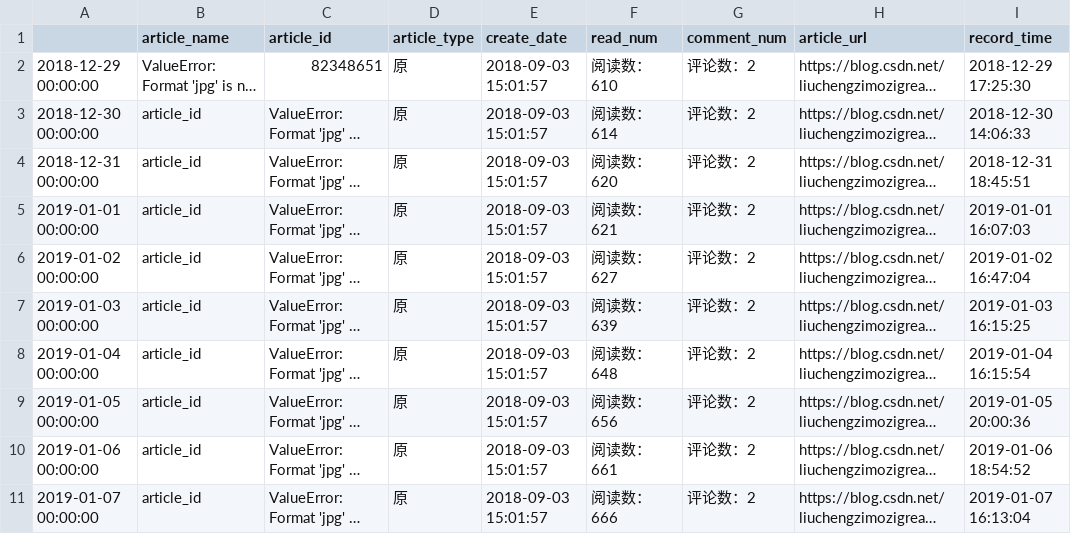
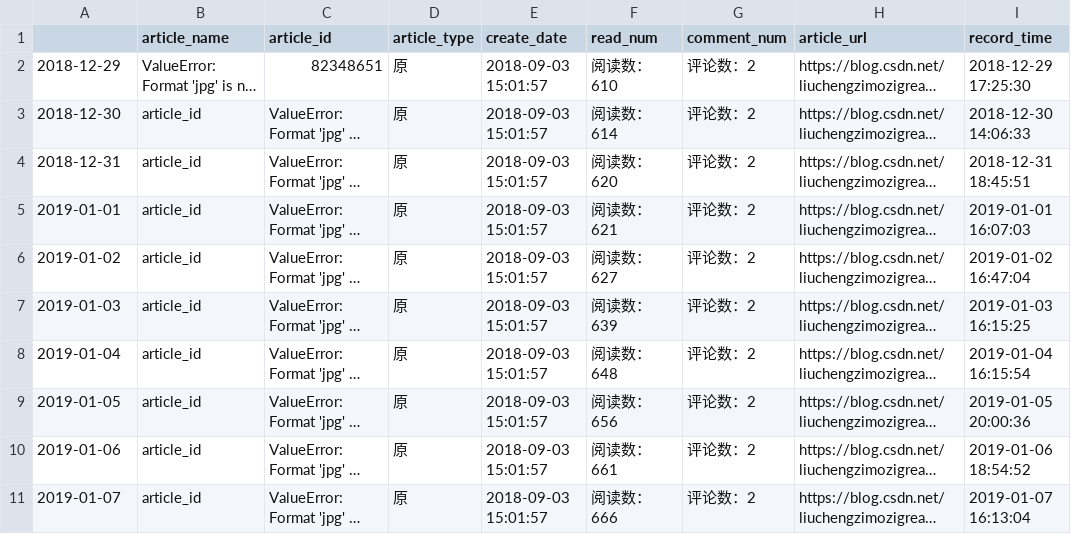
Before and after one commit to liuchengzimozigreat/learining_scraping, a CSV file: my_blog_info/82348651ValueErrorFormatjpgi.csv, drawn as a sheet; only a part is shown; long unchanged cells end in …; the diff covers the shown part only; the diff names each change by its address in the sheet, - before the commit and + after, or states it on an @@ line.

```diff
--- a/my_blog_info/82348651ValueErrorFormatjpgi.csv
+++ b/my_blog_info/82348651ValueErrorFormatjpgi.csv
-A2: 2018-12-29 00:00:00
+A2: 2018-12-29
-A3: 2018-12-30 00:00:00
+A3: 2018-12-30
-A4: 2018-12-31 00:00:00
+A4: 2018-12-31
-A5: 2019-01-01 00:00:00
+A5: 2019-01-01
-A6: 2019-01-02 00:00:00
+A6: 2019-01-02
-A7: 2019-01-03 00:00:00
+A7: 2019-01-03
-A8: 2019-01-04 00:00:00
+A8: 2019-01-04
-A9: 2019-01-05 00:00:00
+A9: 2019-01-05
-A10: 2019-01-06 00:00:00
+A10: 2019-01-06
-A11: 2019-01-07 00:00:00
+A11: 2019-01-07
```
Also changed, not shown: 1 added row and 8 edited cells elsewhere in this file, my_blog_info/84767286basemapreadshapefile.csv, my_blog_info/85616024Arcgis保存图片.csv, 32 other files.
